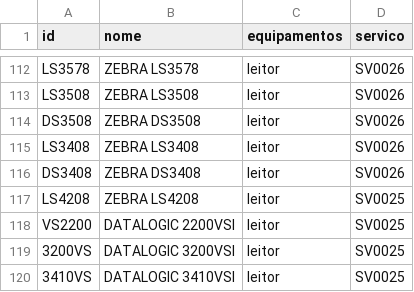
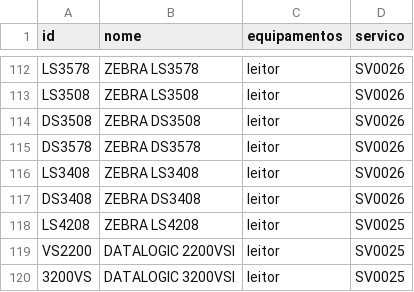
Before and after one commit to cauuabispoo/ZhazCheck, a CSV file: csv/equipamentos.csv, drawn as a sheet; only a part is shown, gaps mark what is left out; the shorter side is filled out with more unchanged rows.

Commit message:
Update equipamentos.csv

```diff
--- a/csv/equipamentos.csv
+++ b/csv/equipamentos.csv
@@ -114,2 +114,3 @@ LS3508,ZEBRA LS3508,leitor,SV0026
 DS3508,ZEBRA DS3508,leitor,SV0026
+DS3578,ZEBRA DS3578,leitor,SV0026
 LS3408,ZEBRA LS3408,leitor,SV0026
```
